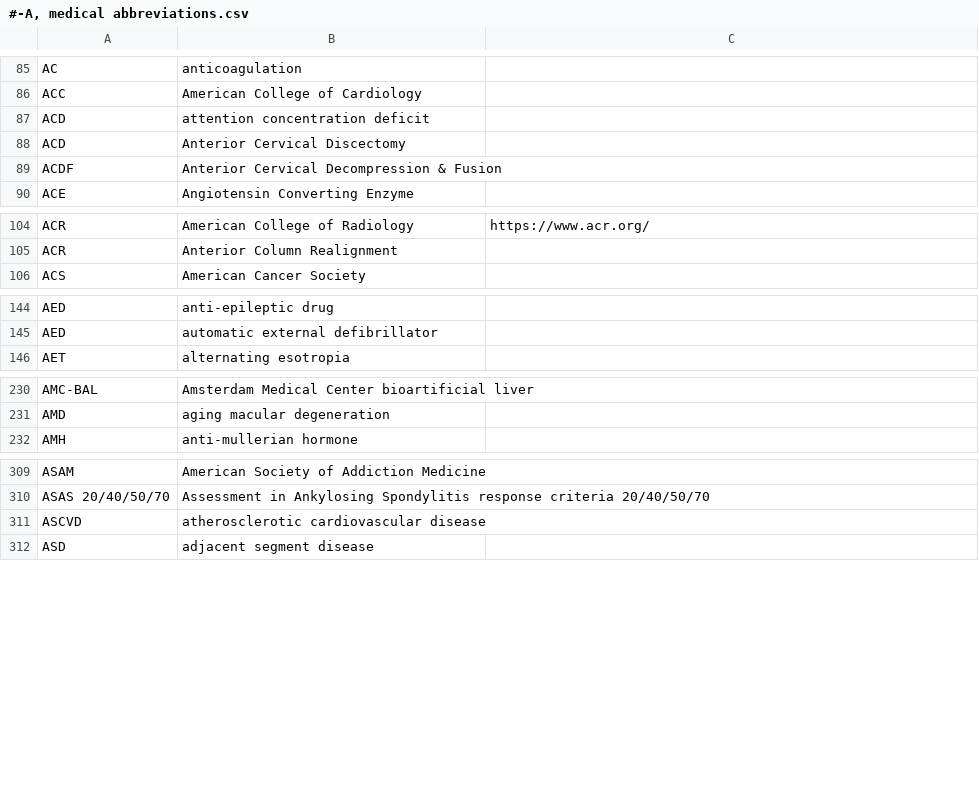
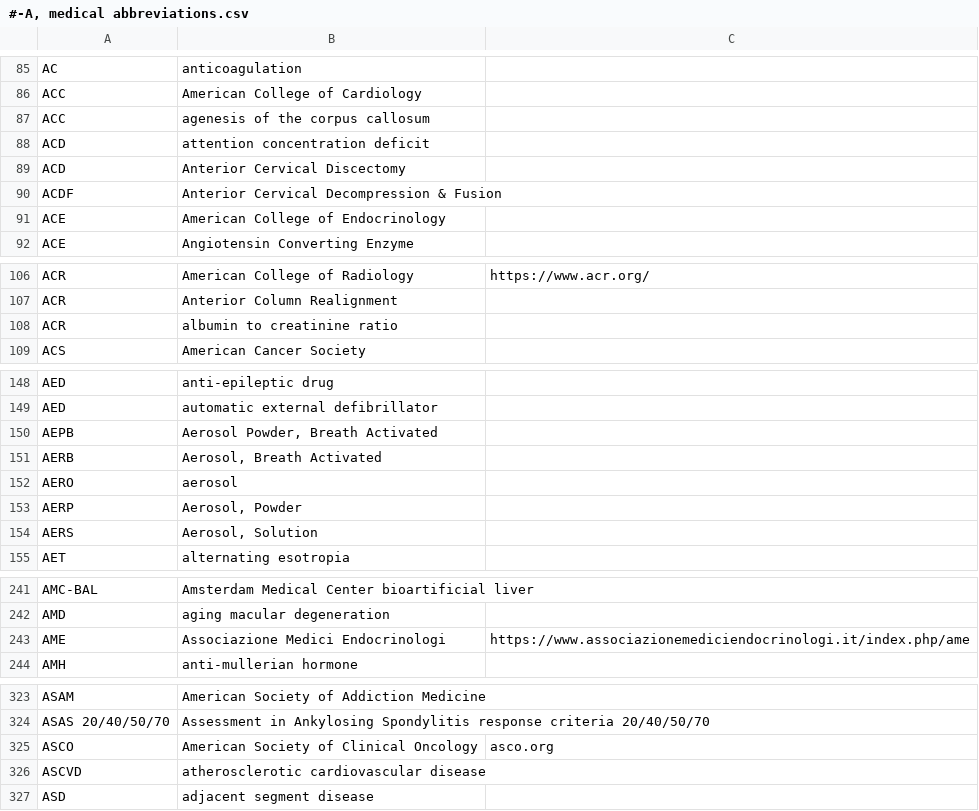
Before and after one commit to imantsm/medical_abbreviations, a CSV file: CSVs/#-A, medical abbreviations.csv, drawn as a sheet; only a part is shown, gaps mark what is left out; the diff covers the shown part only.

```diff
--- a/CSVs/#-A, medical abbreviations.csv
+++ b/CSVs/#-A, medical abbreviations.csv
@@ -86,2 +86,3 @@ AC,anticoagulation,
 ACC,American College of Cardiology,
+ACC,agenesis of the corpus callosum,
 ACD,attention concentration deficit,
@@ -89,2 +90,3 @@ ACD,Anterior Cervical Discectomy,
 ACDF,Anterior Cervical Decompression & Fusion,
+ACE,American College of Endocrinology,
 ACE,Angiotensin Converting Enzyme,
@@ -105,2 +107,3 @@ ACR,American College of Radiology,https://www.acr.org/
 ACR,Anterior Column Realignment,
+ACR,albumin to creatinine ratio,
 ACS,American Cancer Society,
@@ -145,2 +149,7 @@ AED,anti-epileptic drug,
 AED,automatic external defibrillator,
+AEPB,"Aerosol Powder, Breath Activated",
+AERB,"Aerosol, Breath Activated",
+AERO,aerosol,
+AERP,"Aerosol, Powder",
+AERS,"Aerosol, Solution",
 AET,alternating esotropia,
@@ -231,2 +242,3 @@ AMC-BAL,Amsterdam Medical Center bioartificial liver,
 AMD,aging macular degeneration,
+AME,Associazione Medici Endocrinologi,https://www.associazionemediciendocrinologi.it/index.php/ame
 AMH,anti-mullerian hormone,
@@ -310,2 +324,3 @@ ASAM,American Society of Addiction Medicine,
 ASAS 20/40/50/70,Assessment in Ankylosing Spondylitis response criteria 20/40/50/70,
+ASCO,American Society of Clinical Oncology,asco.org
 ASCVD,atherosclerotic cardiovascular disease,
```
Also changed, not shown: 6 added rows elsewhere in this file, CSVs/C, medical abbreviations.csv, CSVs/E-G, medical abbreviations.csv, 12 other files.
